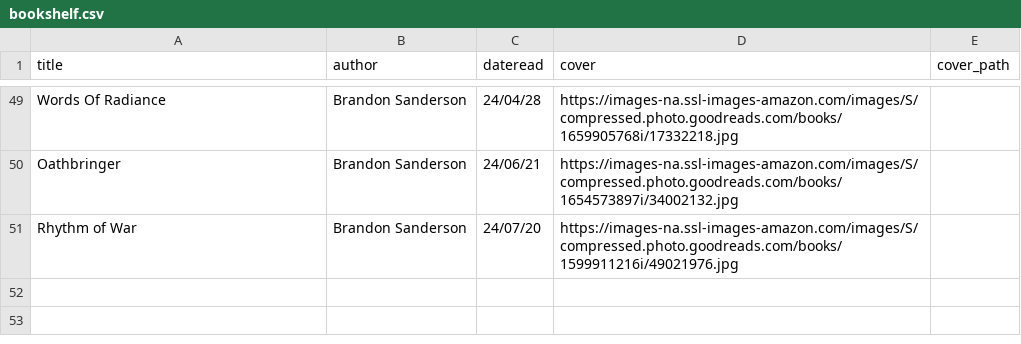
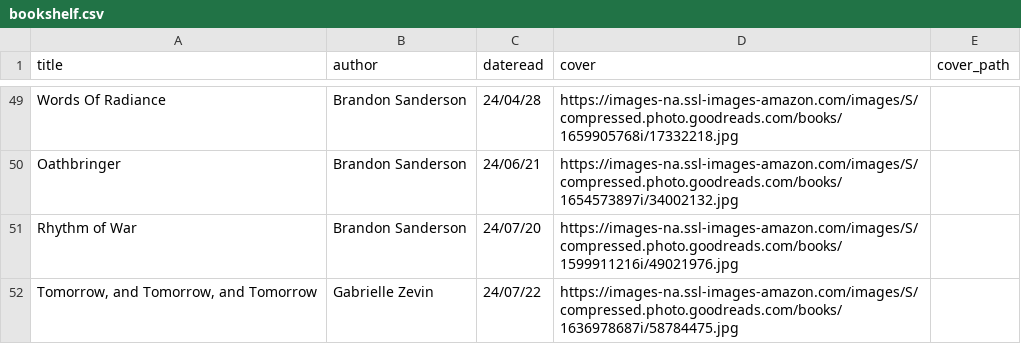
Before and after one commit to iwishiwasaneagle/janhendrikewers.uk, a CSV file: _data/bookshelf.csv, drawn as a sheet; only a part is shown, gaps mark what is left out.

Commit message:
feat: Add Tomorrow, and Tomorrow, and Tomorrow

```diff
--- a/_data/bookshelf.csv
+++ b/_data/bookshelf.csv
@@ -51 +51,2 @@ Oathbringer,Brandon Sanderson,24/06/21,https://images-na.ssl-images-amazon.com/i
 Rhythm of War,Brandon Sanderson,24/07/20,https://images-na.ssl-images-amazon.com/images/S/compressed.photo.goodreads.com/books/1599911216i/49021976.jpg,
+"Tomorrow, and Tomorrow, and Tomorrow",Gabrielle Zevin,24/07/22,https://images-na.ssl-images-amazon.com/images/S/compressed.photo.goodreads.com/books/1636978687i/58784475.jpg,
```
